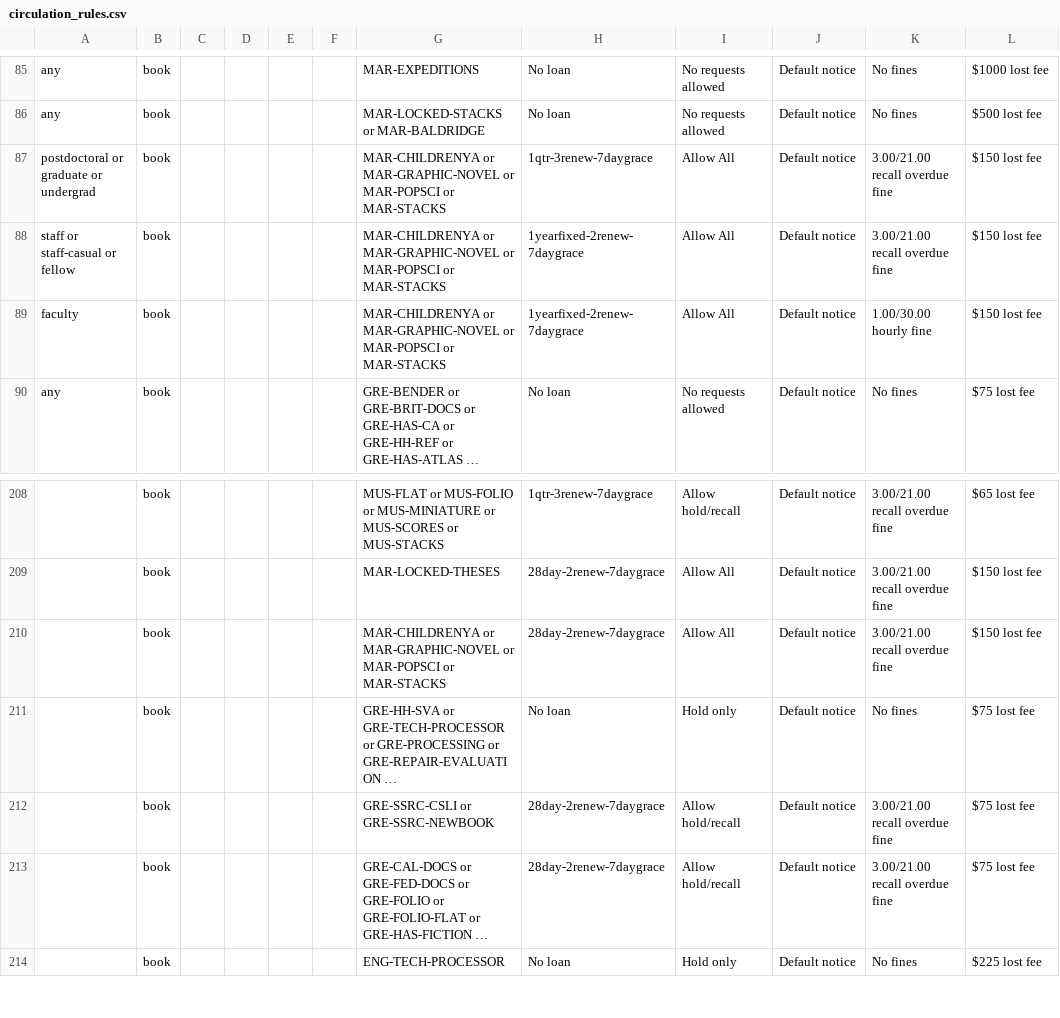
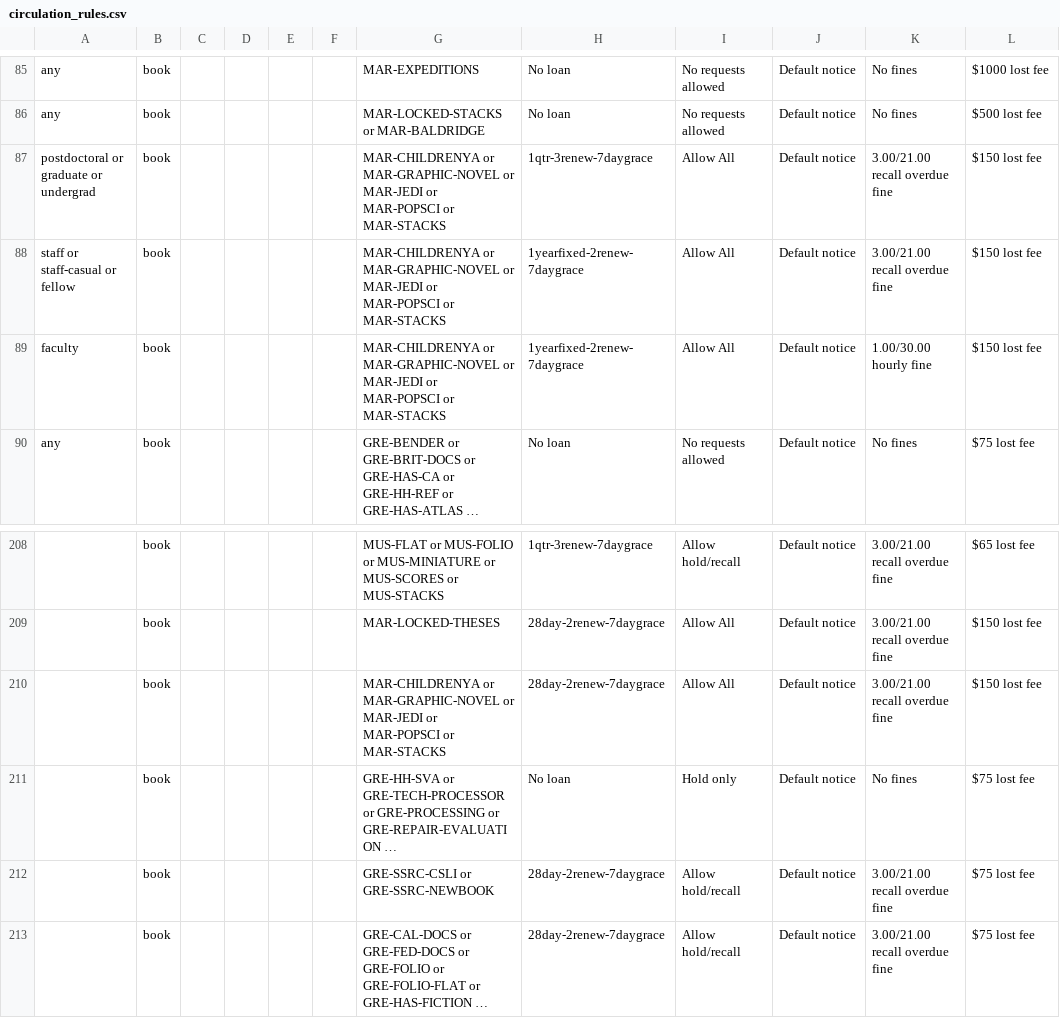
Before and after one commit to sul-dlss/sul-requests, a CSV file: config/folio/circulation_rules.csv, drawn as a sheet; only a part is shown, gaps mark what is left out; the shorter side is filled out with more unchanged rows; long unchanged cells end in …; the diff names each change by its address in the sheet, - before the commit and + after, or states it on an @@ line.

Commit message:
Update FOLIO types

```diff
--- a/config/folio/circulation_rules.csv
+++ b/config/folio/circulation_rules.csv
-G87:G89: …MAR-GRAPHIC-NOVEL or MAR-POPSCI or…
+G87:G89: …MAR-GRAPHIC-NOVEL or MAR-JEDI or MAR-POPSCI or…
-G210: …MAR-GRAPHIC-NOVEL or MAR-POPSCI or…
+G210: …MAR-GRAPHIC-NOVEL or MAR-JEDI or MAR-POPSCI or…
```
Also changed, not shown: 1 other file.
